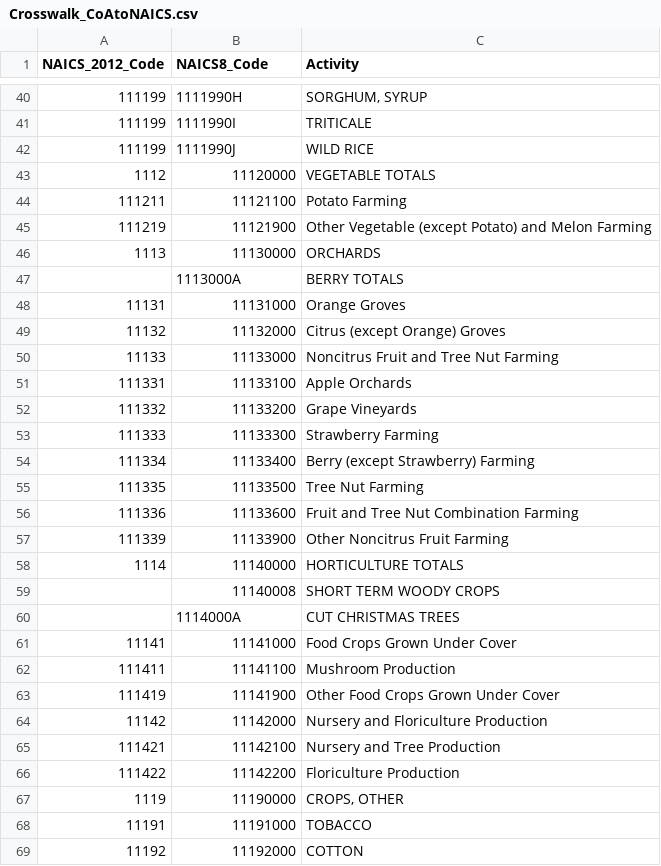
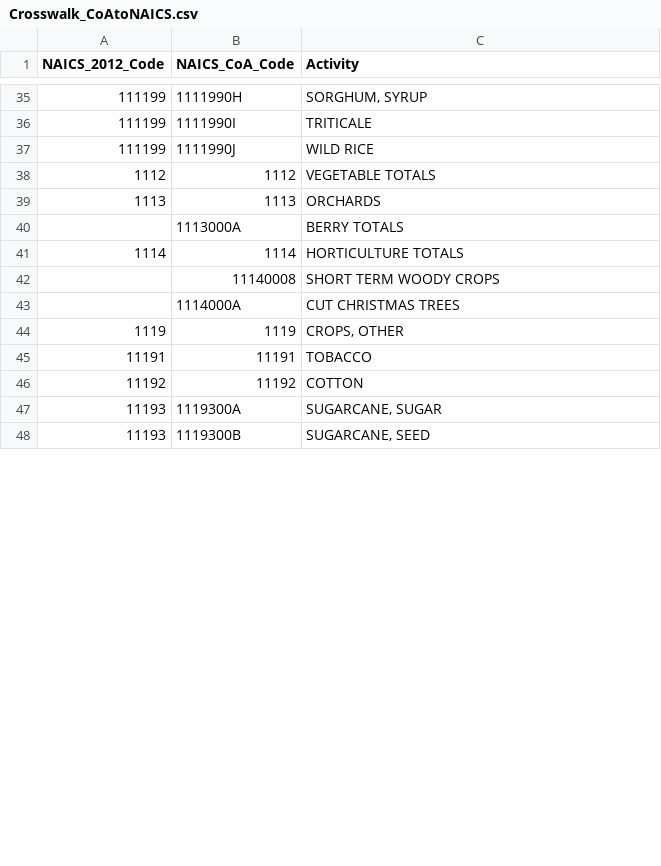
Before and after one commit to ModelEarth/useeior, a CSV file: inst/extdata/Crosswalk_CoAtoNAICS.csv, drawn as a sheet; only a part is shown, gaps mark what is left out; the shorter side is filled out with more unchanged rows; the diff covers the shown part only.

Commit message:
modify coa crosswalk - keep most aggregate level of naics

```diff
--- a/inst/extdata/Crosswalk_CoAtoNAICS.csv
+++ b/inst/extdata/Crosswalk_CoAtoNAICS.csv
@@ -1 +1 @@
-"NAICS_2012_Code","NAICS8_Code","Activity"
+"NAICS_2012_Code","NAICS_CoA_Code","Activity"
@@ -42,28 +37,10 @@
 "111199","1111990J","WILD RICE"
-"1112","11120000","VEGETABLE TOTALS"
-"111211","11121100","Potato Farming"
-"111219","11121900","Other Vegetable (except Potato) and Melon Farming"
-"1113","11130000","ORCHARDS"
+"1112","1112","VEGETABLE TOTALS"
+"1113","1113","ORCHARDS"
 ,"1113000A","BERRY TOTALS"
-"11131","11131000","Orange Groves"
-"11132","11132000","Citrus (except Orange) Groves"
-"11133","11133000","Noncitrus Fruit and Tree Nut Farming"
-"111331","11133100","Apple Orchards"
-"111332","11133200","Grape Vineyards"
-"111333","11133300","Strawberry Farming"
-"111334","11133400","Berry (except Strawberry) Farming"
-"111335","11133500","Tree Nut Farming"
-"111336","11133600","Fruit and Tree Nut Combination Farming"
-"111339","11133900","Other Noncitrus Fruit Farming"
-"1114","11140000","HORTICULTURE TOTALS"
+"1114","1114","HORTICULTURE TOTALS"
 ,"11140008","SHORT TERM WOODY CROPS"
 ,"1114000A","CUT CHRISTMAS TREES"
-"11141","11141000","Food Crops Grown Under Cover"
-"111411","11141100","Mushroom Production"
-"111419","11141900","Other Food Crops Grown Under Cover"
-"11142","11142000","Nursery and Floriculture Production"
-"111421","11142100","Nursery and Tree Production"
-"111422","11142200","Floriculture Production"
-"1119","11190000","CROPS, OTHER"
-"11191","11191000","TOBACCO"
-"11192","11192000","COTTON"
+"1119","1119","CROPS, OTHER"
+"11191","11191","TOBACCO"
+"11192","11192","COTTON"
```
Also changed, not shown: 26 removed rows and 18 edited cells elsewhere in this file, 1 other file.
